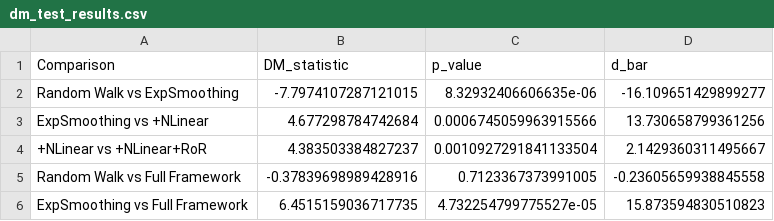
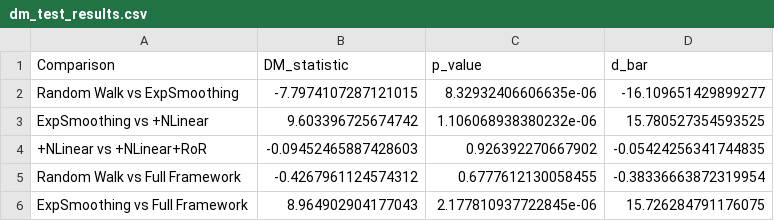
Before and after one commit to Jaeho777/sparta2, a CSV file: output_oil_academic/dm_test_results.csv, drawn as a sheet.

```diff
--- a/output_oil_academic/dm_test_results.csv
+++ b/output_oil_academic/dm_test_results.csv
@@ -2,5 +2,5 @@ Comparison,DM_statistic,p_value,d_bar
 Random Walk vs ExpSmoothing,-7.7974107287121015,8.32932406606635e-06,-16.109651429899277
-ExpSmoothing vs +NLinear,4.677298784742684,0.0006745059963915566,13.730658799361256
-+NLinear vs +NLinear+RoR,4.383503384827237,0.0010927291841133504,2.1429360311495667
-Random Walk vs Full Framework,-0.37839698989428916,0.7123367373991005,-0.23605659938845558
-ExpSmoothing vs Full Framework,6.4515159036717735,4.732254799775527e-05,15.873594830510823
+ExpSmoothing vs +NLinear,9.603396725674742,1.106068938380232e-06,15.780527354593525
++NLinear vs +NLinear+RoR,-0.09452465887428603,0.926392270667902,-0.05424256341744835
+Random Walk vs Full Framework,-0.4267961124574312,0.6777612130058455,-0.38336663872319954
+ExpSmoothing vs Full Framework,8.964902904177043,2.177810937722845e-06,15.726284791176075
```
Also changed, not shown: output_oil_academic/feature_importance.csv, output_oil_academic/results_table.csv, 10 other files.
